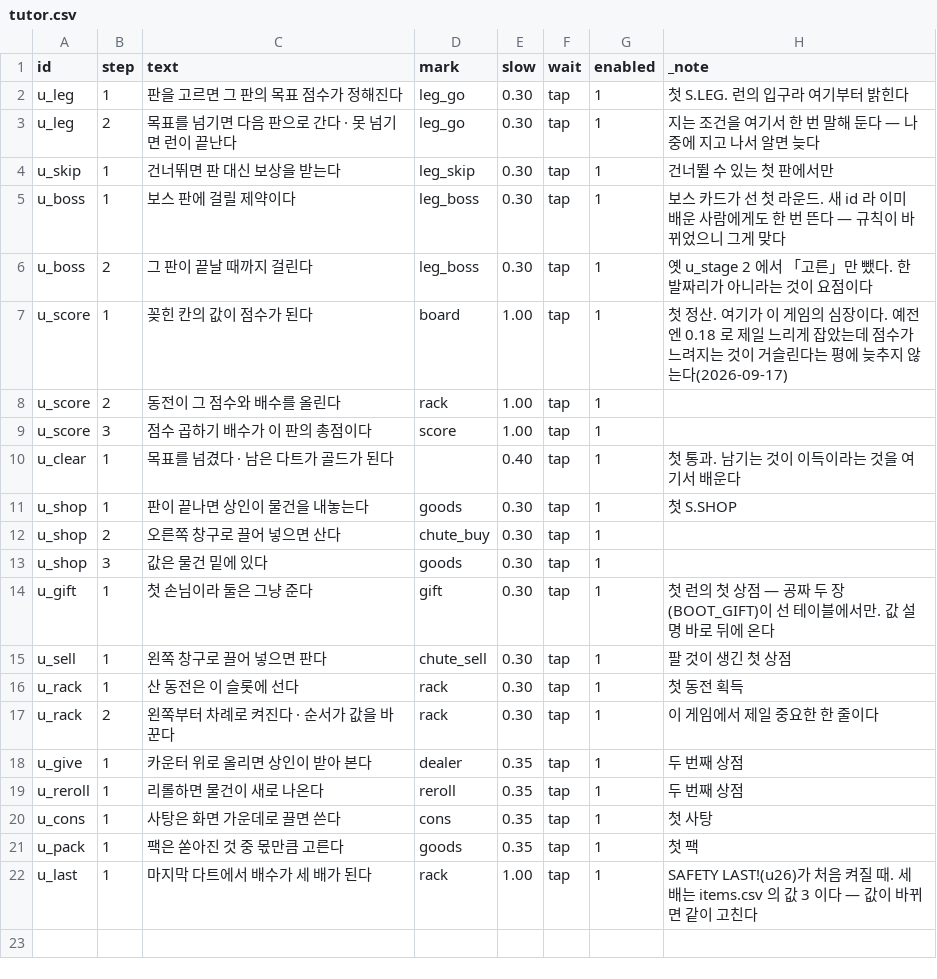
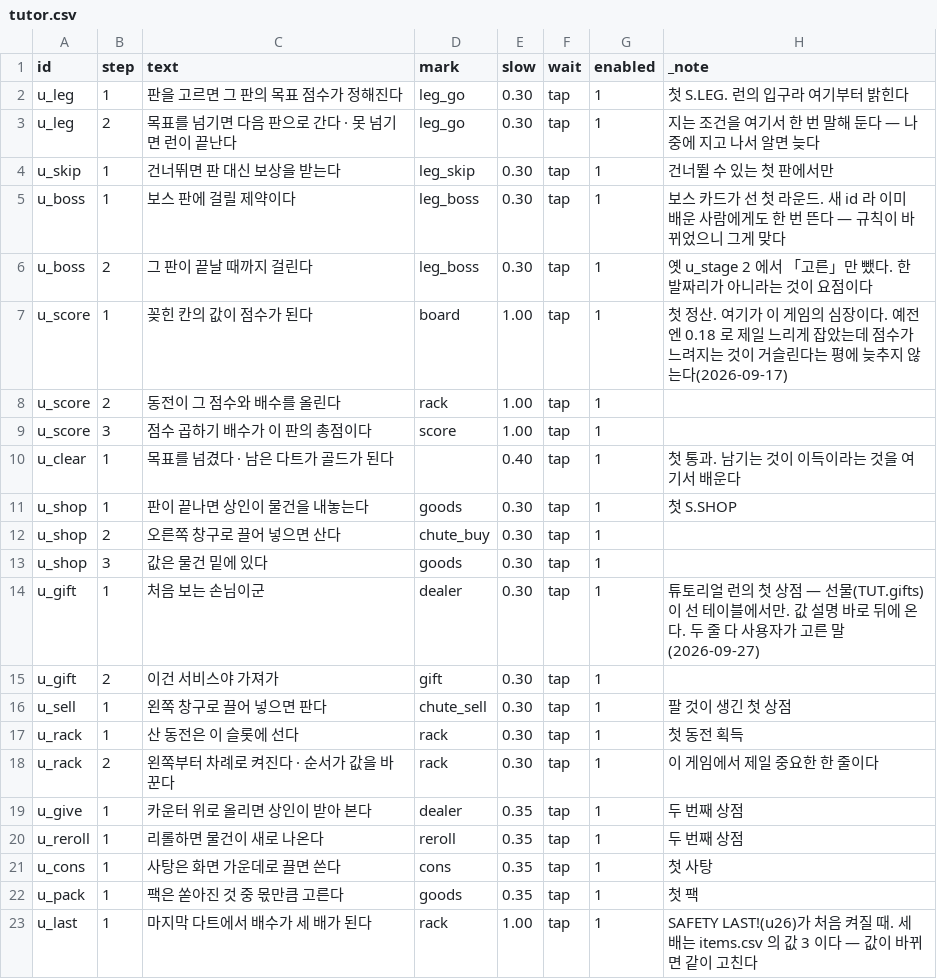
Before and after one commit to GGbong69/test-03, a CSV file: data/tutor.csv, drawn as a sheet.

```diff
--- a/data/tutor.csv
+++ b/data/tutor.csv
@@ -13,3 +13,4 @@ u_shop,2,오른쪽 창구로 끌어 넣으면 산다,chute_buy,0.30,tap,1,
 u_shop,3,값은 물건 밑에 있다,goods,0.30,tap,1,
-u_gift,1,첫 손님이라 둘은 그냥 준다,gift,0.30,tap,1,첫 런의 첫 상점 — 공짜 두 장(BOOT_GIFT)이 선 테이블에서만. 값 설명 바로 뒤에 온다
+u_gift,1,처음 보는 손님이군,dealer,0.30,tap,1,튜토리얼 런의 첫 상점 — 선물(TUT.gifts)이 선 테이블에서만. 값 설명 바로 뒤에 온다. 두 줄 다 사용자가 고른 말(2026-09-27)
+u_gift,2,이건 서비스야 가져가,gift,0.30,tap,1,
 u_sell,1,왼쪽 창구로 끌어 넣으면 판다,chute_sell,0.30,tap,1,팔 것이 생긴 첫 상점
```
Also changed, not shown: 7 other files.
